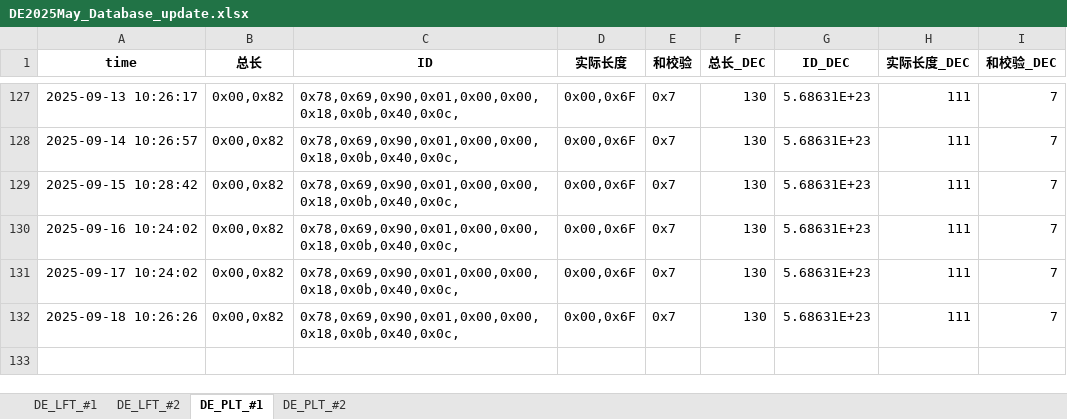
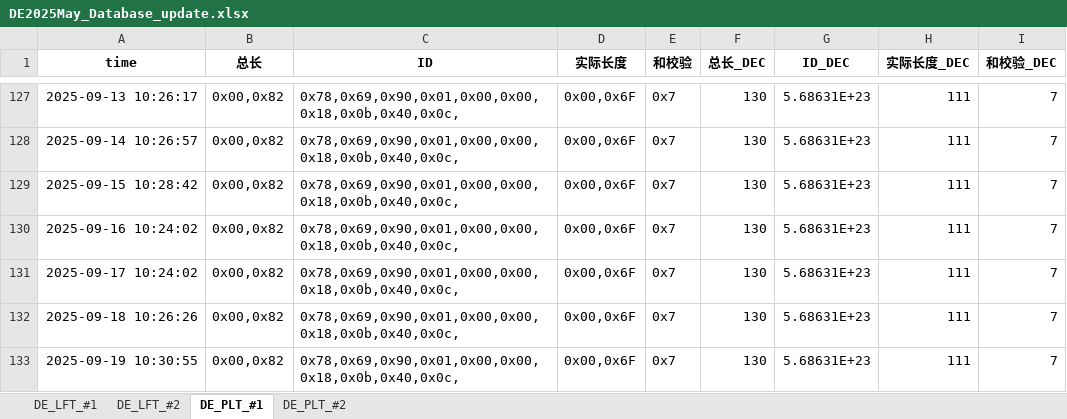
Before and after one commit to weichencsu/tbo_may2025, an Excel workbook: DE2025May_Database_update.xlsx, sheet DE_PLT_#1, drawn as a sheet; only a part is shown, gaps mark what is left out; values as stored, in another font and other column widths than the file's, no borders; the diff names each change by its address in the sheet, - before the commit and + after, or states it on an @@ line.

```diff
--- a/DE2025May_Database_update.xlsx (sheet DE_PLT_#1)
+++ b/DE2025May_Database_update.xlsx (sheet DE_PLT_#1)
+row 133: 2025-09-19 10:30:55 | 0x00,0x82 | 0x78,0x69,0x90,0x01,0x00,0x00,0x18,0x0b,0x40,0x0c, | 0x00,0x6F | 0x7 | 130 | 5.68631E+23 | 111 | 7
```
Also changed, not shown: sheet DE_PLT_#2, sheet DE_LFT_#2, sheet DE_LFT_#1.
